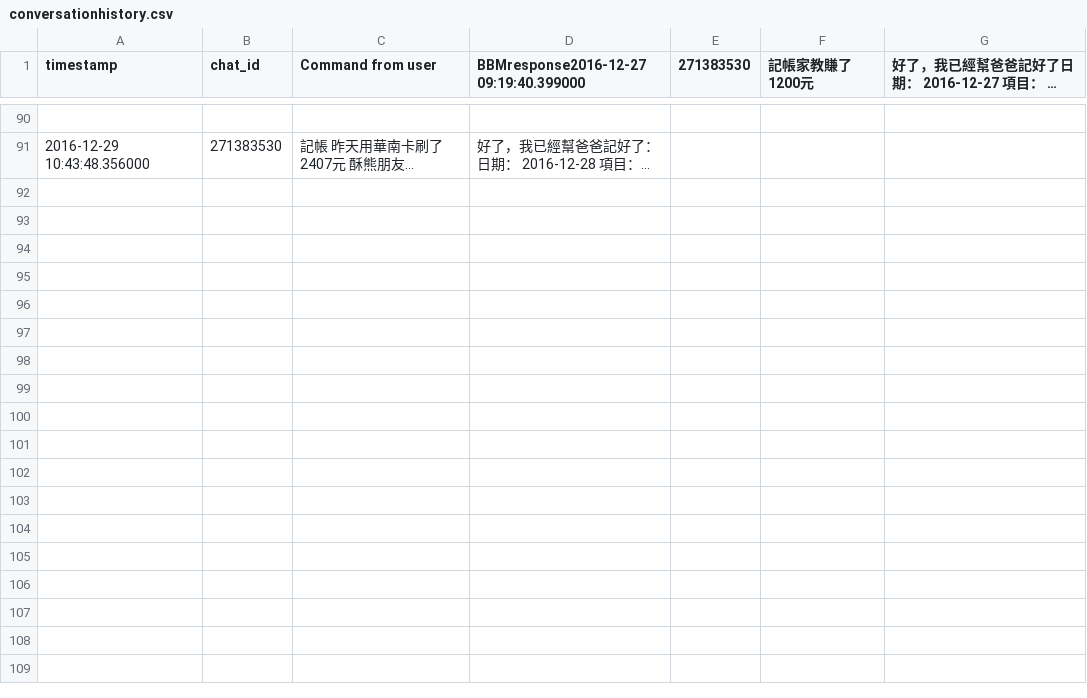
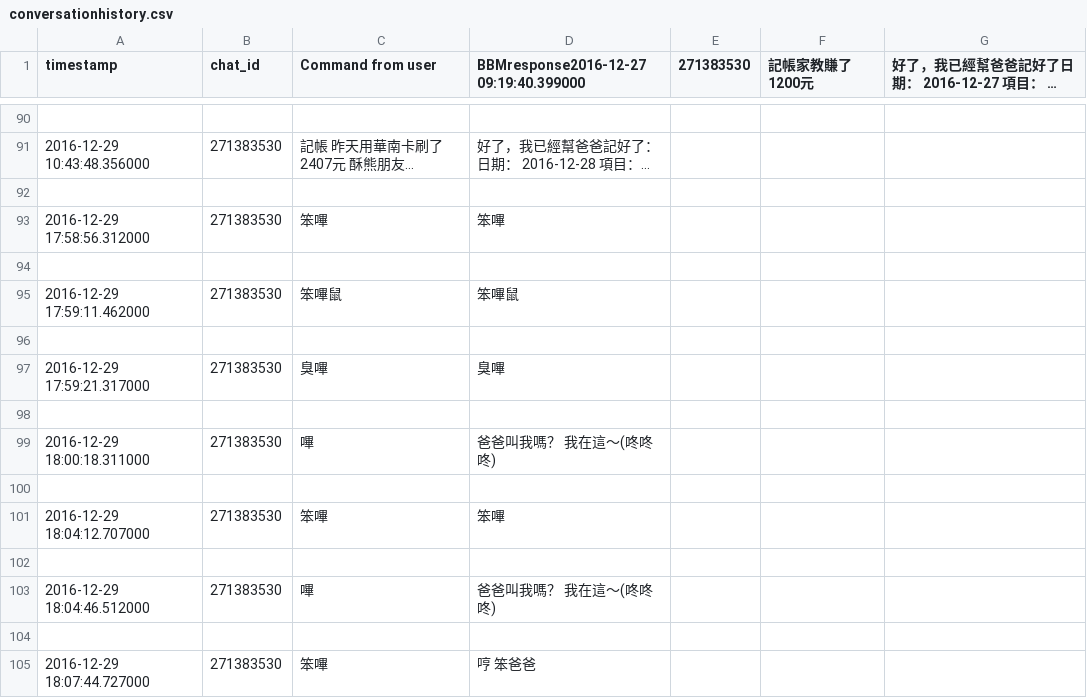
Before and after one commit to henry921630/BBMouseBot, a CSV file: conversationhistory.csv, drawn as a sheet; only a part is shown, gaps mark what is left out; long unchanged cells end in …; the diff names each change by its address in the sheet, - before the commit and + after, or states it on an @@ line.

```diff
--- a/conversationhistory.csv
+++ b/conversationhistory.csv
+row 92: (empty)
+row 93: 2016-12-29 17:58:56.312000 | 271383530 | 笨嗶 | 笨嗶
+row 94: (empty)
+row 95: 2016-12-29 17:59:11.462000 | 271383530 | 笨嗶鼠 | 笨嗶鼠
+row 96: (empty)
+row 97: 2016-12-29 17:59:21.317000 | 271383530 | 臭嗶 | 臭嗶
+row 98: (empty)
+row 99: 2016-12-29 18:00:18.311000 | 271383530 | 嗶 | 爸爸叫我嗎？ 我在這～(咚咚咚)
+row 100: (empty)
+row 101: 2016-12-29 18:04:12.707000 | 271383530 | 笨嗶 | 笨嗶
+row 102: (empty)
+row 103: 2016-12-29 18:04:46.512000 | 271383530 | 嗶 | 爸爸叫我嗎？ 我在這～(咚咚咚)
+row 104: (empty)
+row 105: 2016-12-29 18:07:44.727000 | 271383530 | 笨嗶 | 哼 笨爸爸
```
Also changed, not shown: 1 other file.
